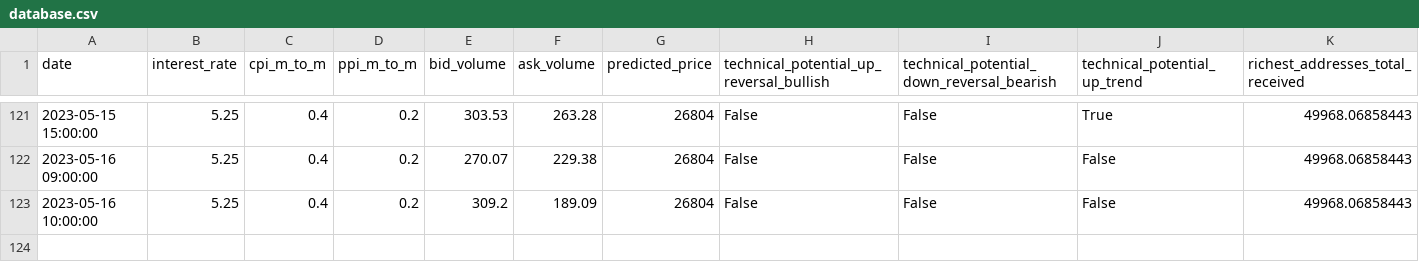
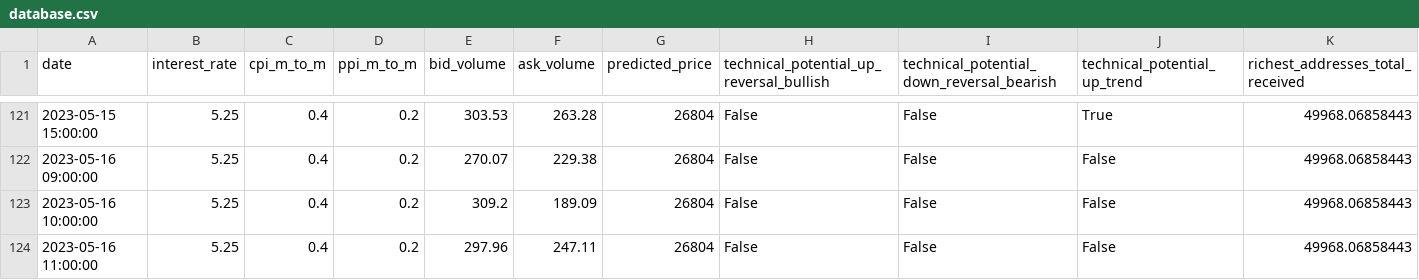
Before and after one commit to williamnordberg/adam_trader, a CSV file: data/database.csv, drawn as a sheet; only a part is shown, gaps mark what is left out; rows hold the shown columns only; the diff names each change by its address in the sheet, - before the commit and + after, or states it on an @@ line.

```diff
--- a/data/database.csv
+++ b/data/database.csv
+row 124: 2023-05-16 11:00:00 | 5.25 | 0.4 | 0.2 | 297.96 | 247.11 | 26804 | False | False | False | 49968.06858443
```
Also changed, not shown: data/latest_info_saved.csv, 2 other files.
